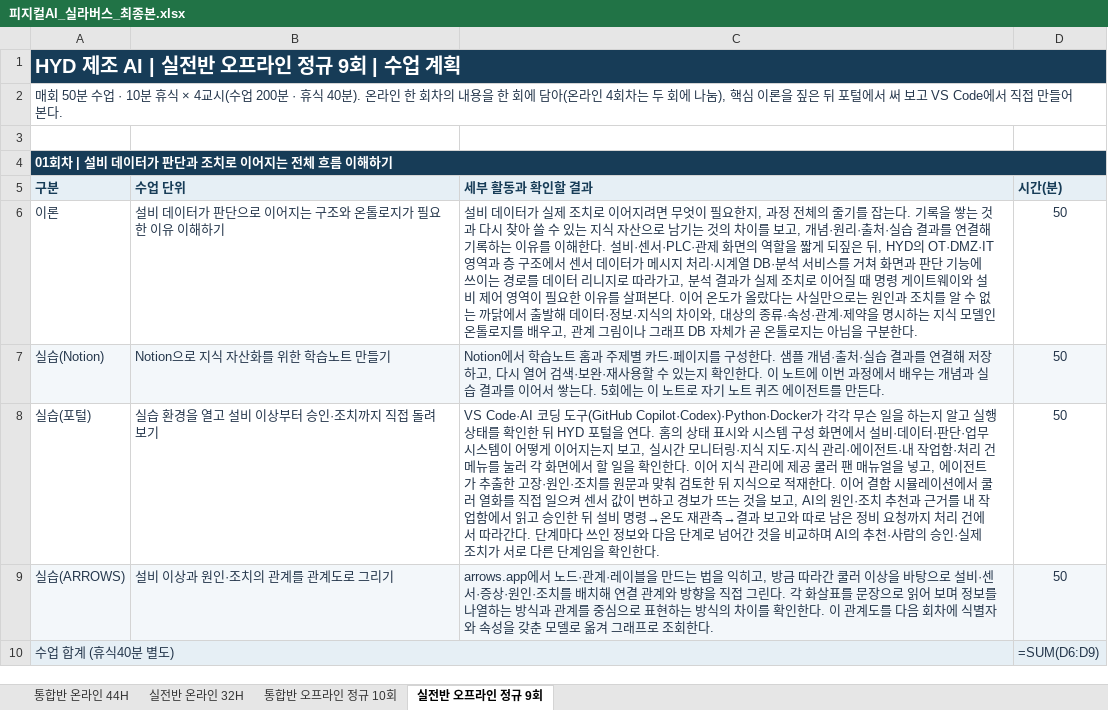
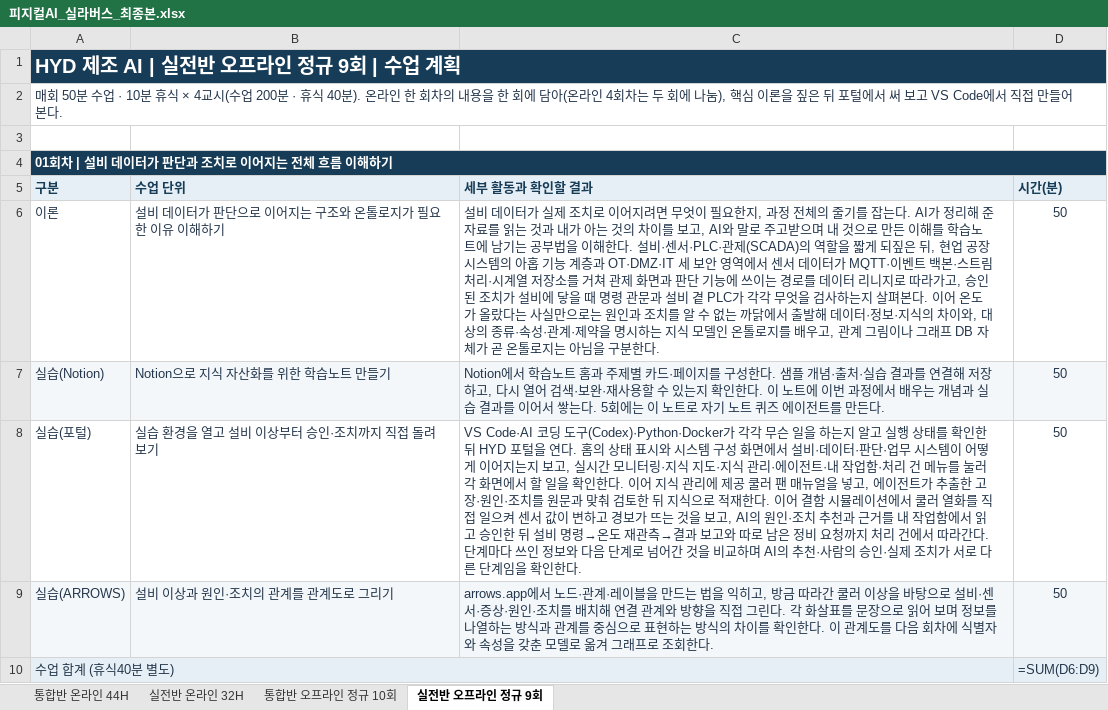
Before and after one commit to uengine-oss/hyd-iot-edu, an Excel workbook: workspace/강의제작/산출물/실라버스/피지컬AI_실라버스_최종본.xlsx, sheet 실전반 오프라인 정규 9회, drawn as a sheet; only a part is shown; values as stored, in another font and other column widths than the file's, no borders; formulas without a stored value are shown as written; the diff names each change by its address in the sheet, - before the commit and + after, or states it on an @@ line.

```diff
--- a/workspace/강의제작/산출물/실라버스/피지컬AI_실라버스_최종본.xlsx (sheet 실전반 오프라인 정규 9회)
+++ b/workspace/강의제작/산출물/실라버스/피지컬AI_실라버스_최종본.xlsx (sheet 실전반 오프라인 정규 9회)
-C6: …잡는다. 기록을 쌓는 것과 다시 찾아 쓸 수 있는 지식 자산으로 남기는 것의 차이를 보고, 개념·원리·출처·실습 결과를 연결해 기록하는 이유를 이해한다. 설비·센서·PLC·관제 화면의 역할을 짧게 되짚은 뒤, HYD의 OT·DMZ·IT 영역과 층 구조에서 센서 데이터가 메시지 처리·시계열 DB·분석 서비스를 거쳐 화면과 판단 기능에 쓰이는 경로를 데이터 리니지로 따라가고, 분석 결과가 실제 조치로 이어질 때 명령 게이트웨이와 설비 제어 영역이 필요한 이유를 살펴본…
+C6: …잡는다. AI가 정리해 준 자료를 읽는 것과 내가 아는 것의 차이를 보고, AI와 말로 주고받으며 내 것으로 만든 이해를 학습노트에 남기는 공부법을 이해한다. 설비·센서·PLC·관제(SCADA)의 역할을 짧게 되짚은 뒤, 현업 공장 시스템의 아홉 기능 계층과 OT·DMZ·IT 세 보안 영역에서 센서 데이터가 MQTT·이벤트 백본·스트림 처리·시계열 저장소를 거쳐 관제 화면과 판단 기능에 쓰이는 경로를 데이터 리니지로 따라가고, 승인된 조치가 설비에 닿을 때 명령 관문과 설비 곁 PLC가 각각 무엇을 검사하는지 살펴본…
-C8: …딩 도구(GitHub Copilot·Codex)·Python·Docker가 각각…
+C8: …딩 도구(Codex)·Python·Docker가 각각…
```
Also changed, not shown: sheet 실전반 온라인 32H, sheet 통합반 오프라인 정규 10회, sheet 통합반 온라인 44H, 22 other files.
